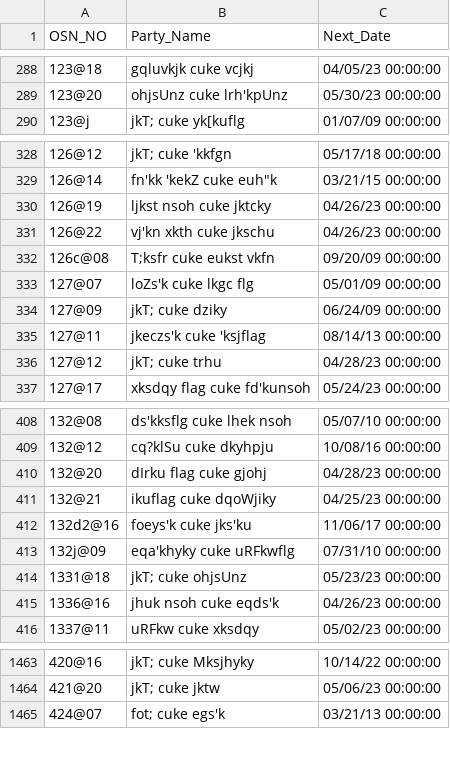
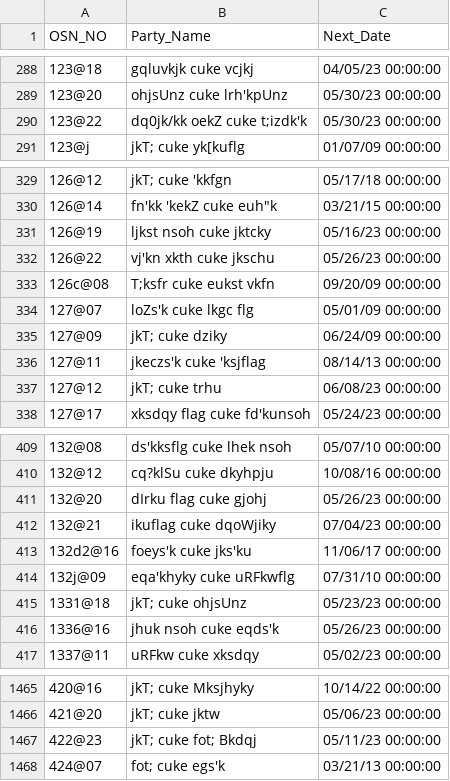
Before and after one commit to nipunjindal/saurabh-diary, a CSV file: data.csv, drawn as a sheet; only a part is shown, gaps mark what is left out; the diff covers the shown part only.

```diff
--- a/data.csv
+++ b/data.csv
@@ -289,2 +289,3 @@ OSN_NO,Party_Name,Next_Date
 123@20,ohjsUnz cuke lrh'kpUnz,05/30/23 00:00:00
+123@22,dq0jk/kk oekZ cuke t;izdk'k,05/30/23 00:00:00
 123@j,jkT; cuke yk[kuflg,01/07/09 00:00:00
@@ -329,4 +330,4 @@ OSN_NO,Party_Name,Next_Date
 126@14,"fn'kk 'kekZ cuke euh""k",03/21/15 00:00:00
-126@19,ljkst nsoh cuke jktcky,04/26/23 00:00:00
-126@22,vj'kn xkth cuke jkschu,04/26/23 00:00:00
+126@19,ljkst nsoh cuke jktcky,05/16/23 00:00:00
+126@22,vj'kn xkth cuke jkschu,05/26/23 00:00:00
 126c@08,T;ksfr cuke eukst vkfn,09/20/09 00:00:00
@@ -335,3 +336,3 @@ OSN_NO,Party_Name,Next_Date
 127@11,jkeczs'k cuke 'ksjflag,08/14/13 00:00:00
-127@12,jkT; cuke trhu,04/28/23 00:00:00
+127@12,jkT; cuke trhu,06/08/23 00:00:00
 127@17,xksdqy flag cuke fd'kunsoh,05/24/23 00:00:00
@@ -409,4 +410,4 @@ OSN_NO,Party_Name,Next_Date
 132@12,cq?klSu cuke dkyhpju,10/08/16 00:00:00
-132@20,dIrku flag cuke gjohj,04/28/23 00:00:00
-132@21,ikuflag cuke dqoWjiky,04/25/23 00:00:00
+132@20,dIrku flag cuke gjohj,05/26/23 00:00:00
+132@21,ikuflag cuke dqoWjiky,07/04/23 00:00:00
 132d2@16,foeys'k cuke jks'ku,11/06/17 00:00:00
@@ -414,3 +415,3 @@ OSN_NO,Party_Name,Next_Date
 1331@18,jkT; cuke ohjsUnz,05/23/23 00:00:00
-1336@16,jhuk nsoh cuke eqds'k,04/26/23 00:00:00
+1336@16,jhuk nsoh cuke eqds'k,05/26/23 00:00:00
 1337@11,uRFkw cuke xksdqy,05/02/23 00:00:00
@@ -1464,2 +1466,3 @@ OSN_NO,Party_Name,Next_Date
 421@20,jkT; cuke jktw,05/06/23 00:00:00
+422@23,jkT; cuke fot; Bkdqj,05/11/23 00:00:00
 424@07,fot; cuke egs'k,03/21/13 00:00:00
```
Also changed, not shown: 4 added rows and 139 edited cells elsewhere in this file.
